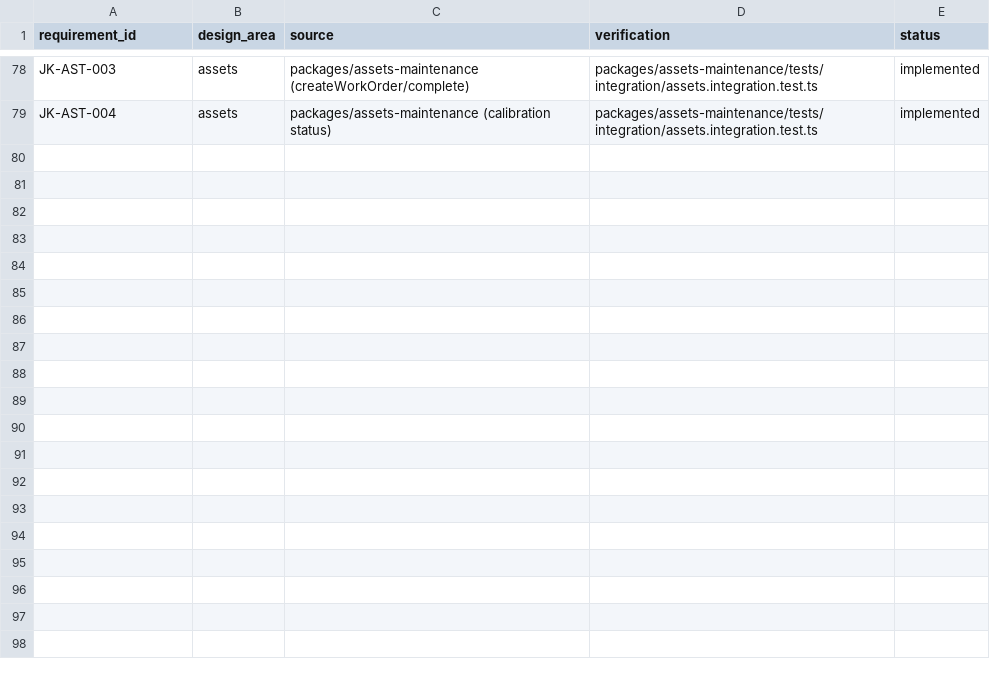
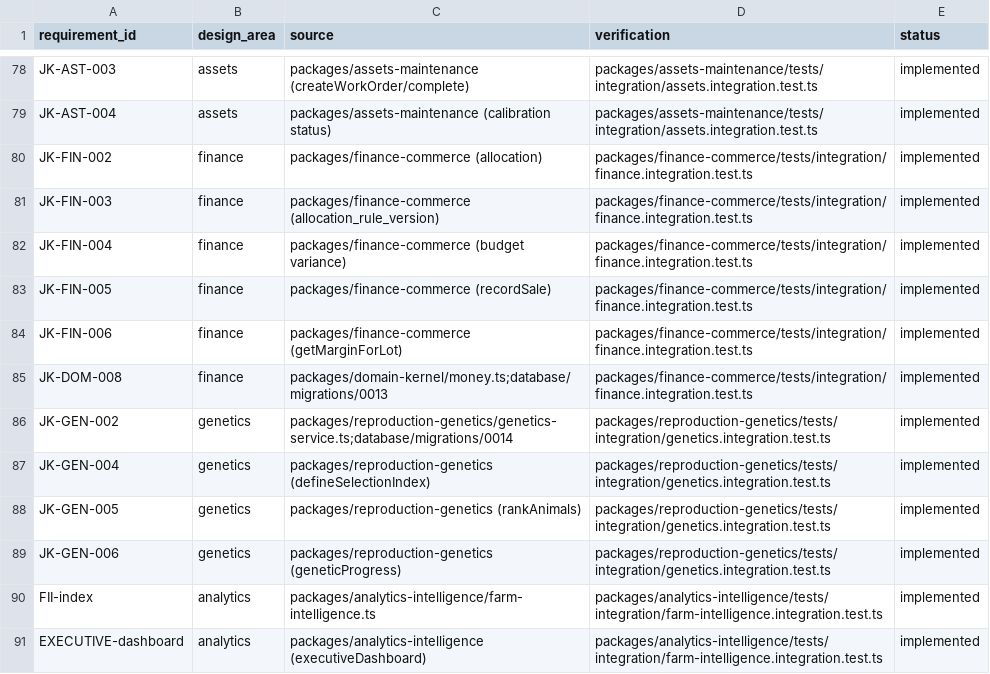
Before and after one commit to jorquesa-hue/SAGA, a CSV file: docs/traceability/matrix.csv, drawn as a sheet; only a part is shown, gaps mark what is left out.

```diff
--- a/docs/traceability/matrix.csv
+++ b/docs/traceability/matrix.csv
@@ -79 +79,13 @@ JK-AST-003,assets,packages/assets-maintenance (createWorkOrder/complete),package
 JK-AST-004,assets,packages/assets-maintenance (calibration status),packages/assets-maintenance/tests/integration/assets.integration.test.ts,implemented
+JK-FIN-002,finance,packages/finance-commerce (allocation),packages/finance-commerce/tests/integration/finance.integration.test.ts,implemented
+JK-FIN-003,finance,packages/finance-commerce (allocation_rule_version),packages/finance-commerce/tests/integration/finance.integration.test.ts,implemented
+JK-FIN-004,finance,packages/finance-commerce (budget variance),packages/finance-commerce/tests/integration/finance.integration.test.ts,implemented
+JK-FIN-005,finance,packages/finance-commerce (recordSale),packages/finance-commerce/tests/integration/finance.integration.test.ts,implemented
+JK-FIN-006,finance,packages/finance-commerce (getMarginForLot),packages/finance-commerce/tests/integration/finance.integration.test.ts,implemented
+JK-DOM-008,finance,packages/domain-kernel/money.ts;database/migrations/0013,packages/finance-commerce/tests/integration/finance.integration.test.ts,implemented
+JK-GEN-002,genetics,packages/reproduction-genetics/genetics-service.ts;database/migrations/0014,packages/reproduction-genetics/tests/integration/genetics.integration.test.ts,implemented
+JK-GEN-004,genetics,packages/reproduction-genetics (defineSelectionIndex),packages/reproduction-genetics/tests/integration/genetics.integration.test.ts,implemented
+JK-GEN-005,genetics,packages/reproduction-genetics (rankAnimals),packages/reproduction-genetics/tests/integration/genetics.integration.test.ts,implemented
+JK-GEN-006,genetics,packages/reproduction-genetics (geneticProgress),packages/reproduction-genetics/tests/integration/genetics.integration.test.ts,implemented
+FII-index,analytics,packages/analytics-intelligence/farm-intelligence.ts,packages/analytics-intelligence/tests/integration/farm-intelligence.integration.test.ts,implemented
+EXECUTIVE-dashboard,analytics,packages/analytics-intelligence (executiveDashboard),packages/analytics-intelligence/tests/integration/farm-intelligence.integration.test.ts,implemented
```
Also changed, not shown: 8 other files.
